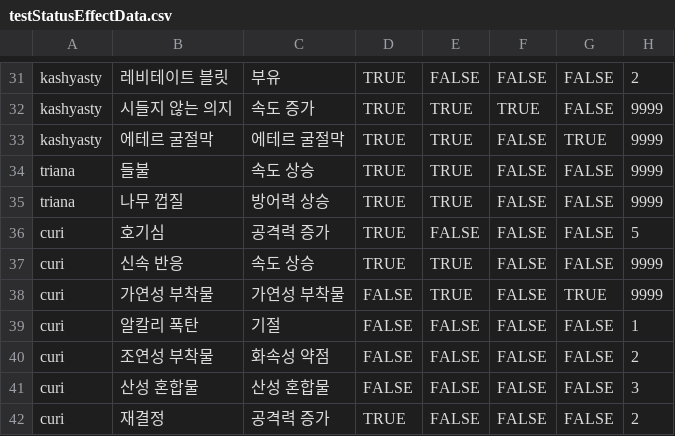
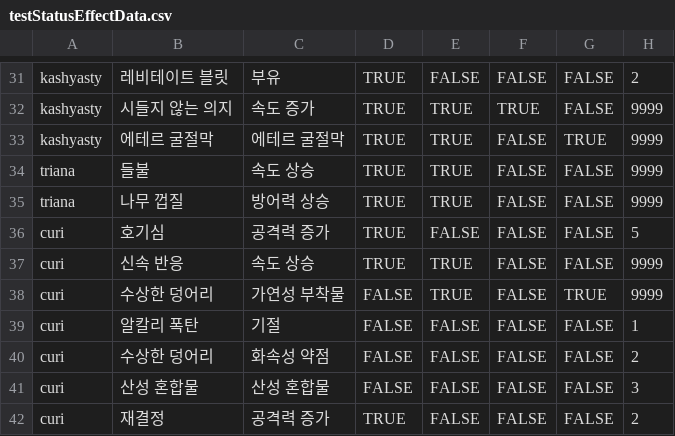
Before and after one commit to GGGC2/Epic_monad, a CSV file: Assets/Resources/Data/testStatusEffectData.csv, drawn as a sheet; only a part is shown, gaps mark what is left out; the diff names each change by its address in the sheet, - before the commit and + after, or states it on an @@ line.

Commit message:
큐리 스킬 추가4
1. '가연성 부착물', '조연성 부착물', '환원' 스킬 로직 추가
2. '가연성 부착물'을 구현할 때 StatusEffect에서 Skill에 대한 참조가 필요해서 StatusEffect에 originSkill 멤버 변수 추가
3. csv파일 수정 - '수상한 덩어리' 스킬에 '가연성 부착물' 또는 '화속성 약점'이라는 StatusEffect가 붙어있는 것이므로 originSkillName을 '수상한 덩어리'로, displayName을 '가연성 부착물', '화속성 약점'으로 바꿈.
4. '환원' 스킬 로직을 추가하는 데에 있어 StatusEffect를 받게 될 때 발생하는 트리거가 필요하여 TriggerStatusEffectApplied라는 메서드 추가. 이 메서드의 반환값이 false이면 해당 StatusEffect를 무시함.

```diff
--- a/Assets/Resources/Data/testStatusEffectData.csv
+++ b/Assets/Resources/Data/testStatusEffectData.csv
-B38: 가연성 부착물
+B38: 수상한 덩어리
-B40: 조연성 부착물
+B40: 수상한 덩어리
```
Also changed, not shown: 14 other files.
